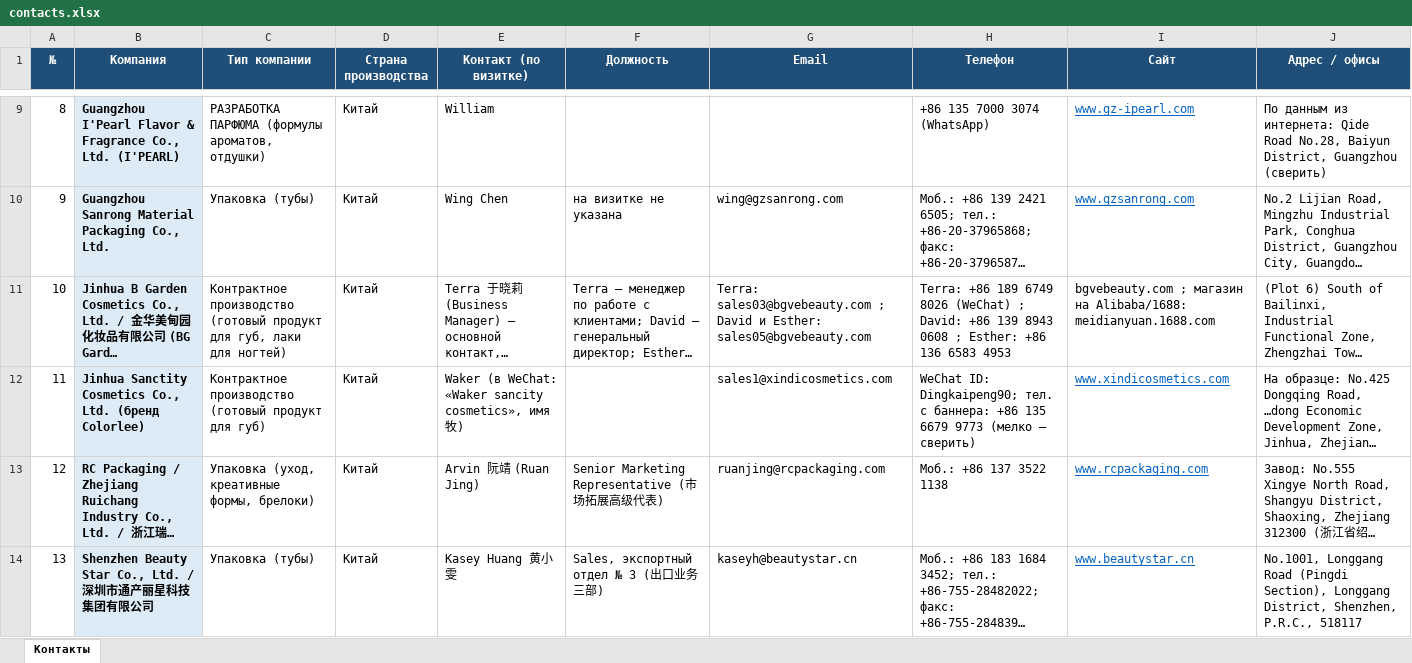
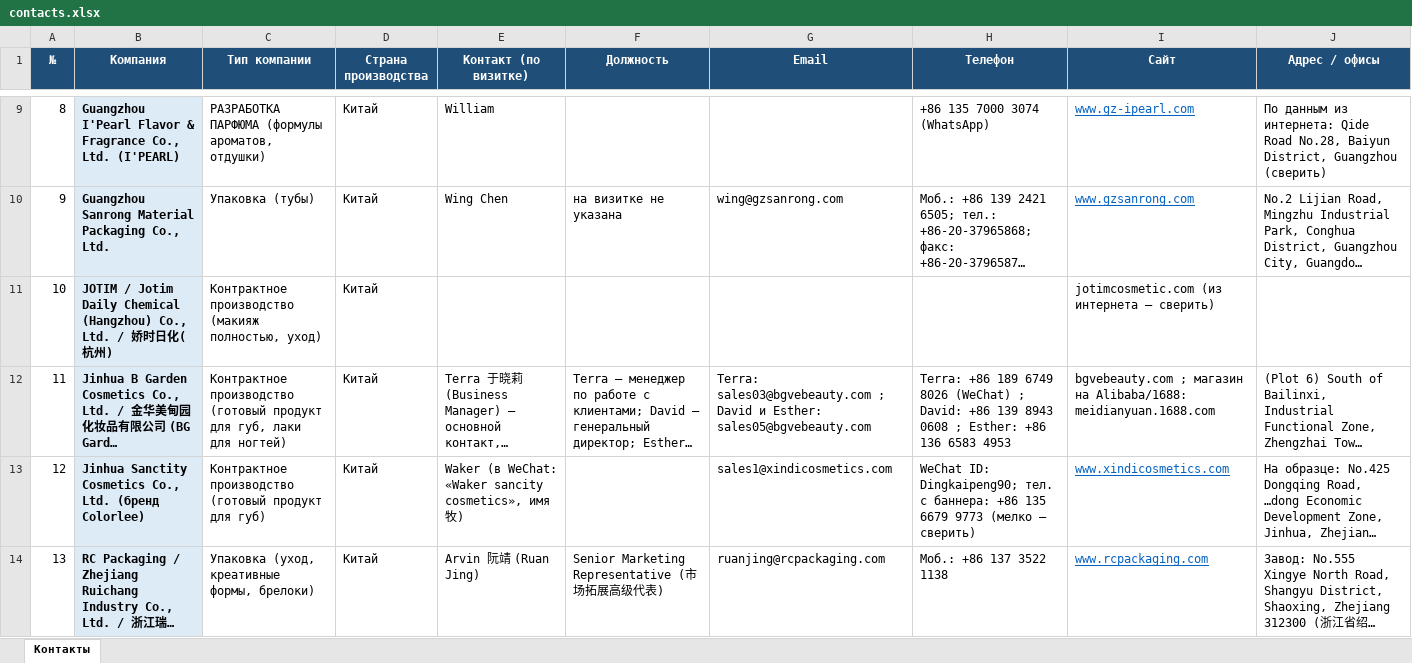
Before and after one commit to alimovpr/Claude, an Excel workbook: cosmopack-hk/contacts.xlsx, sheet Контакты, drawn as a sheet; only a part is shown, gaps mark what is left out; the shorter side is filled out with more unchanged rows; long unchanged cells end in …; values as stored, in another font and other column widths than the file's, no borders; addresses are those after the commit; the diff names each change by its address in the sheet, - before the commit and + after, or states it on an @@ line.

```diff
--- a/cosmopack-hk/contacts.xlsx (sheet Контакты)
+++ b/cosmopack-hk/contacts.xlsx (sheet Контакты)
+row 11: 10 | JOTIM / Jotim Daily Chemical (Hangzhou) Co., Ltd. / 娇时日化(杭州) | Контрактное производство (макияж полностью, уход) | Китай |  |  |  |  | jotimcosmetic.com (из интернета — сверить)
@@ column A (№) renumbered from row 12 down @@
```
Also changed, not shown: cosmopack-hk/day1/Cosmopack_HK_день1_контакты.xlsx, cosmopack-hk/day2/Cosmopack_HK_день2_контакты.xlsx, 5 other files.
